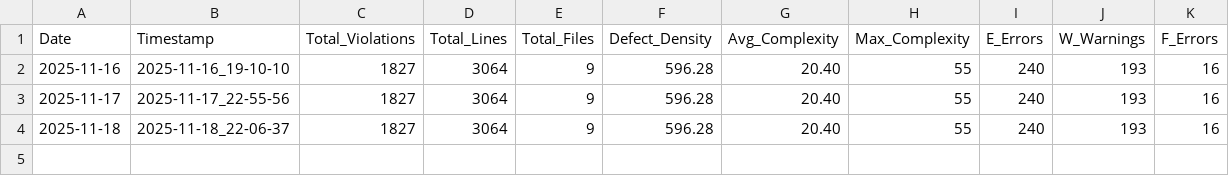
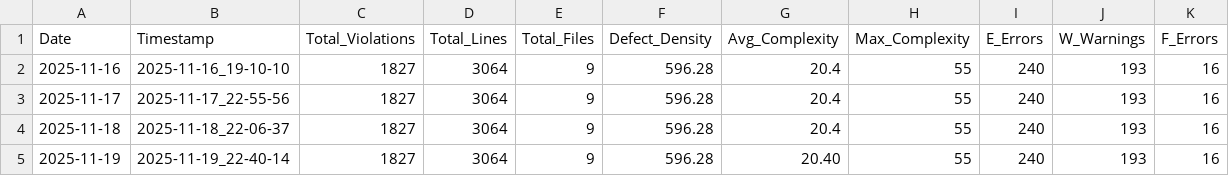
Before and after one commit to RobotCosmonaut/musicbrainz-app, a CSV file: metrics_data/daily_summary.csv, drawn as a sheet.

```diff
--- a/metrics_data/daily_summary.csv
+++ b/metrics_data/daily_summary.csv
@@ -1,4 +1,5 @@
 Date,Timestamp,Total_Violations,Total_Lines,Total_Files,Defect_Density,Avg_Complexity,Max_Complexity,E_Errors,W_Warnings,F_Errors
-2025-11-16,2025-11-16_19-10-10,1827,3064,9,596.28,20.40,55,240,193,16
-2025-11-17,2025-11-17_22-55-56,1827,3064,9,596.28,20.40,55,240,193,16
-2025-11-18,2025-11-18_22-06-37,1827,3064,9,596.28,20.40,55,240,193,16
+2025-11-16,2025-11-16_19-10-10,1827,3064,9,596.28,20.4,55,240,193,16
+2025-11-17,2025-11-17_22-55-56,1827,3064,9,596.28,20.4,55,240,193,16
+2025-11-18,2025-11-18_22-06-37,1827,3064,9,596.28,20.4,55,240,193,16
+2025-11-19,2025-11-19_22-40-14,1827,3064,9,596.28,20.40,55,240,193,16
```
Also changed, not shown: metrics_data/test_summary.csv, 28 other files.
